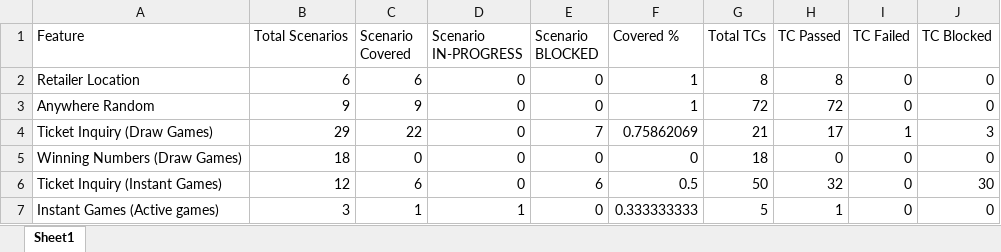
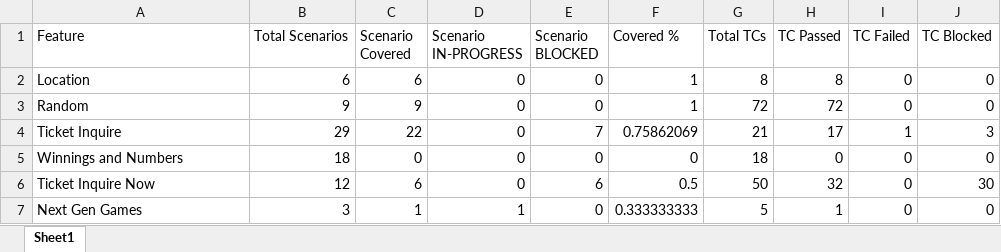
Before and after one commit to drvgao/Plotly-Dashboards-with-Dash, an Excel workbook: Data/TestCoverage.xlsx, sheet Sheet1, drawn as a sheet; values as stored, in another font and other column widths than the file's, no borders; the diff names each change by its address in the sheet, - before the commit and + after, or states it on an @@ line.

Commit message:
Changed the file contents

```diff
--- a/Data/TestCoverage.xlsx (sheet Sheet1)
+++ b/Data/TestCoverage.xlsx (sheet Sheet1)
-A2 (Feature): Retailer Location
+A2 (Feature): Location
-A3 (Feature): Anywhere Random
+A3 (Feature): Random
-A4 (Feature): Ticket Inquiry (Draw Games)
+A4 (Feature): Ticket Inquire
-A5 (Feature): Winning Numbers (Draw Games)
+A5 (Feature): Winnings and Numbers
-A6 (Feature): Ticket Inquiry (Instant Games)
+A6 (Feature): Ticket Inquire Now
-A7 (Feature): Instant Games (Active games)
+A7 (Feature): Next Gen Games
```
